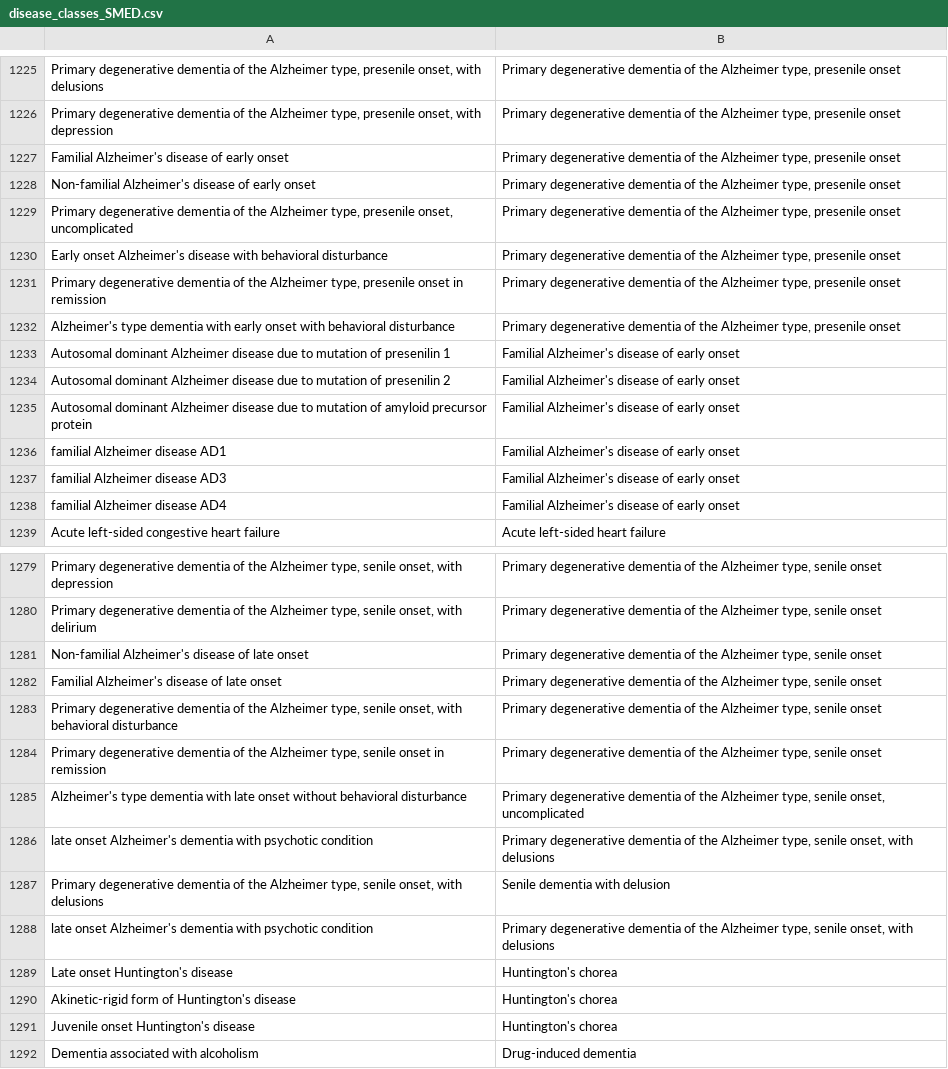
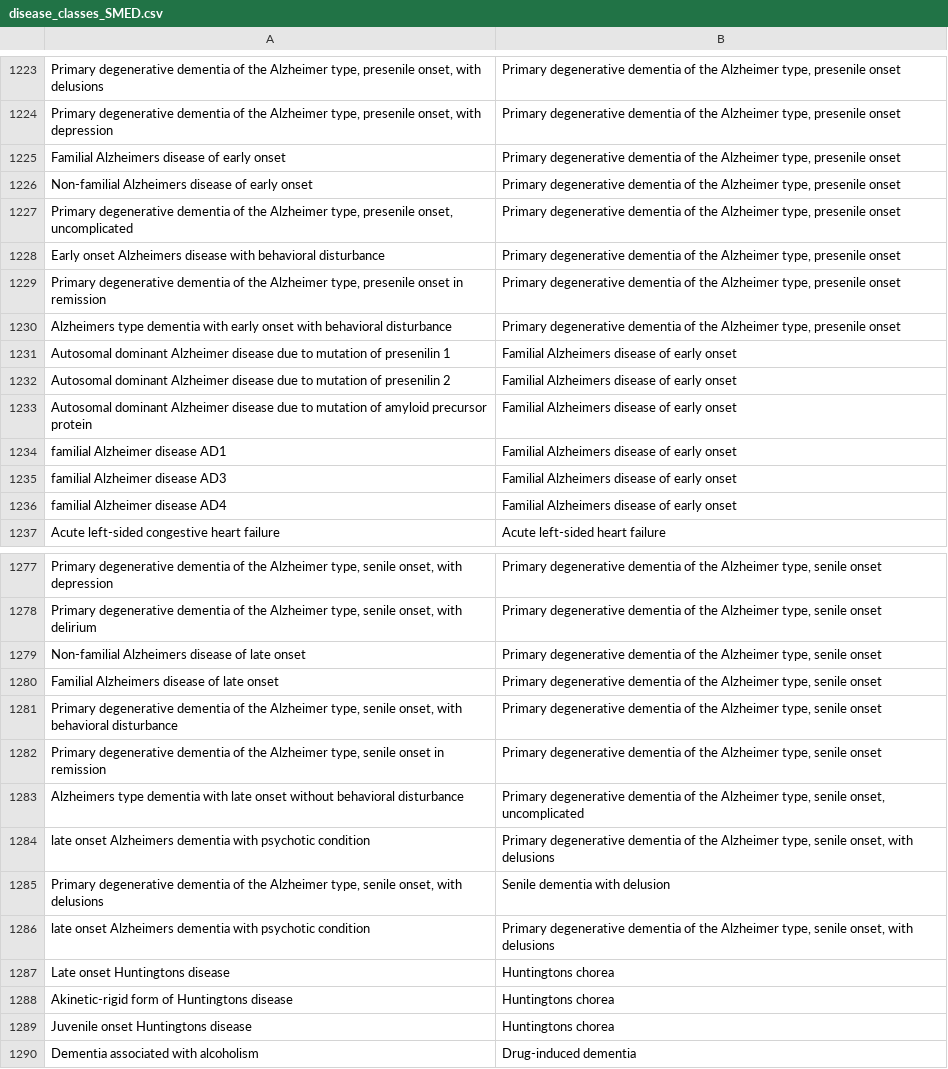
Before and after one commit to amcheyre-nw/DiseaseOntology, a CSV file: disease_classes_SMED.csv, drawn as a sheet; only a part is shown, gaps mark what is left out; addresses are those after the commit; the diff covers the shown part only; the diff names each change by its address in the sheet, - before the commit and + after, or states it on an @@ line.

```diff
--- a/disease_classes_SMED.csv
+++ b/disease_classes_SMED.csv
-A1225: Familial Alzheimer's disease of early onset
+A1225: Familial Alzheimers disease of early onset
-A1226: Non-familial Alzheimer's disease of…
+A1226: Non-familial Alzheimers disease of…
-A1228: Early onset Alzheimer's disease with…
+A1228: Early onset Alzheimers disease with…
-A1230: Alzheimer's type dementia…
+A1230: Alzheimers type dementia…
-B1231:B1236: Familial Alzheimer's disease of early onset
+B1231:B1236: Familial Alzheimers disease of early onset
-A1279: Non-familial Alzheimer's disease of…
+A1279: Non-familial Alzheimers disease of…
-A1280: Familial Alzheimer's disease of late onset
+A1280: Familial Alzheimers disease of late onset
-A1283: Alzheimer's type dementia…
+A1283: Alzheimers type dementia…
-A1284: late onset Alzheimer's dementia with…
+A1284: late onset Alzheimers dementia with…
-A1286: late onset Alzheimer's dementia with…
+A1286: late onset Alzheimers dementia with…
-A1287: Late onset Huntington's disease
+A1287: Late onset Huntingtons disease
-B1287:B1289: Huntington's chorea
+B1287:B1289: Huntingtons chorea
-A1288: Akinetic-rigid form of Huntington's disease
+A1288: Akinetic-rigid form of Huntingtons disease
-A1289: Juvenile onset Huntington's disease
+A1289: Juvenile onset Huntingtons disease
```
Also changed, not shown: 2 removed rows and 75 edited cells elsewhere in this file, disease_classes_SMED_copy.csv, 18 other files.
